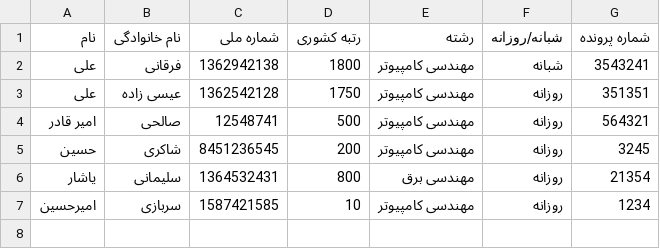
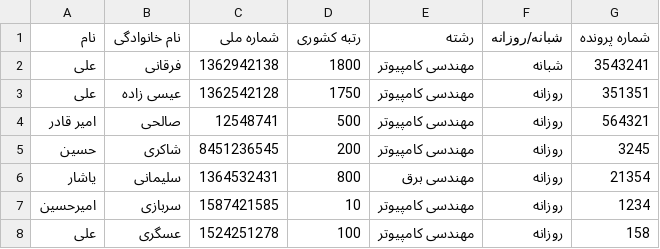
Before and after one commit to a-forghani-y79/finalProject, a CSV file: src/sample/Files/newStudents.csv, drawn as a sheet; the diff names each change by its address in the sheet, - before the commit and + after, or states it on an @@ line.

```diff
--- a/src/sample/Files/newStudents.csv
+++ b/src/sample/Files/newStudents.csv
+row 8: علی | عسگری | 1524251278 | 100 | مهندسی کامپیوتر | روزانه | 158
```
Also changed, not shown: 5 other files.
